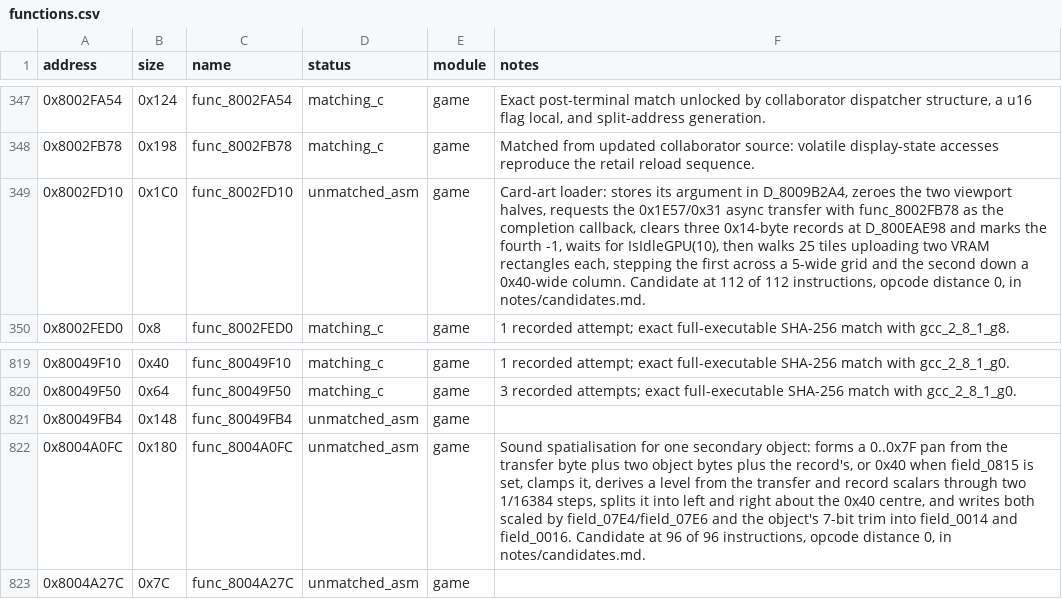
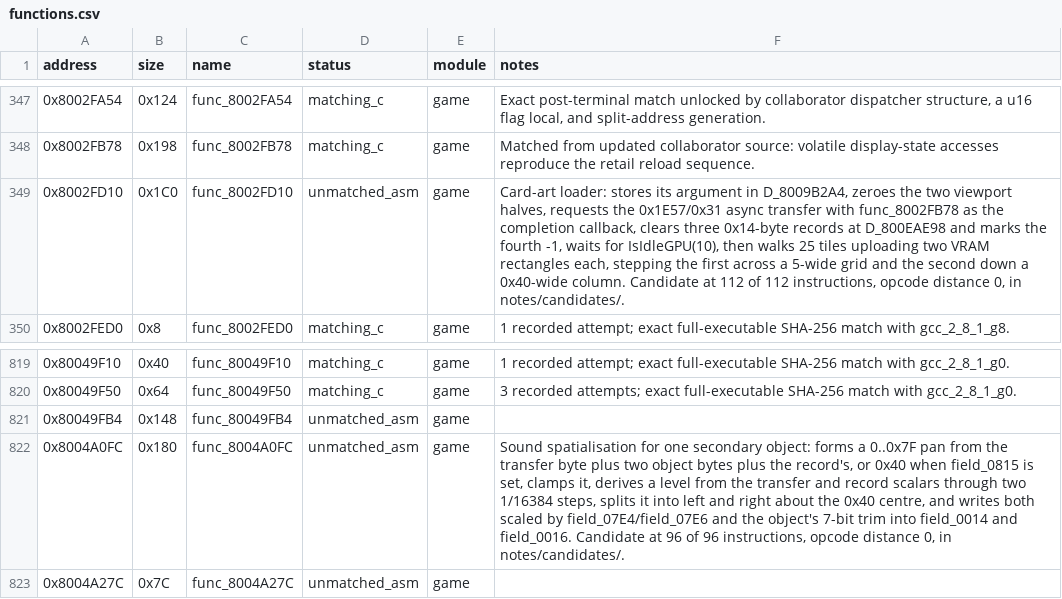
Before and after one commit to Unchiga/memories-decomp, a CSV file: config/slus_01411/functions.csv, drawn as a sheet; only a part is shown, gaps mark what is left out.

```diff
--- a/config/slus_01411/functions.csv
+++ b/config/slus_01411/functions.csv
@@ -348,3 +348,3 @@ address,size,name,status,module,notes
 0x8002FB78,0x198,func_8002FB78,matching_c,game,Matched from updated collaborator source: volatile display-state accesses reproduce the retail reload sequence.
-0x8002FD10,0x1C0,func_8002FD10,unmatched_asm,game,"Card-art loader: stores its argument in D_8009B2A4, zeroes the two viewport halves, requests the 0x1E57/0x31 async transfer with func_8002FB78 as the completion callback, clears three 0x14-byte records at D_800EAE98 and marks the fourth -1, waits for IsIdleGPU(10), then walks 25 tiles uploading two VRAM rectangles each, stepping the first across a 5-wide grid and the second down a 0x40-wide column. Candidate at 112 of 112 instructions, opcode distance 0, in notes/candidates.md."
+0x8002FD10,0x1C0,func_8002FD10,unmatched_asm,game,"Card-art loader: stores its argument in D_8009B2A4, zeroes the two viewport halves, requests the 0x1E57/0x31 async transfer with func_8002FB78 as the completion callback, clears three 0x14-byte records at D_800EAE98 and marks the fourth -1, waits for IsIdleGPU(10), then walks 25 tiles uploading two VRAM rectangles each, stepping the first across a 5-wide grid and the second down a 0x40-wide column. Candidate at 112 of 112 instructions, opcode distance 0, in notes/candidates/."
 0x8002FED0,0x8,func_8002FED0,matching_c,game,1 recorded attempt; exact full-executable SHA-256 match with gcc_2_8_1_g8.
@@ -821,3 +821,3 @@ address,size,name,status,module,notes
 0x80049FB4,0x148,func_80049FB4,unmatched_asm,game,
-0x8004A0FC,0x180,func_8004A0FC,unmatched_asm,game,"Sound spatialisation for one secondary object: forms a 0..0x7F pan from the transfer byte plus two object bytes plus the record's, or 0x40 when field_0815 is set, clamps it, derives a level from the transfer and record scalars through two 1/16384 steps, splits it into left and right about the 0x40 centre, and writes both scaled by field_07E4/field_07E6 and the object's 7-bit trim into field_0014 and field_0016. Candidate at 96 of 96 instructions, opcode distance 0, in notes/candidates.md."
+0x8004A0FC,0x180,func_8004A0FC,unmatched_asm,game,"Sound spatialisation for one secondary object: forms a 0..0x7F pan from the transfer byte plus two object bytes plus the record's, or 0x40 when field_0815 is set, clamps it, derives a level from the transfer and record scalars through two 1/16384 steps, splits it into left and right about the 0x40 centre, and writes both scaled by field_07E4/field_07E6 and the object's 7-bit trim into field_0014 and field_0016. Candidate at 96 of 96 instructions, opcode distance 0, in notes/candidates/."
 0x8004A27C,0x7C,func_8004A27C,unmatched_asm,game,
```
Also changed, not shown: 21 other files.
